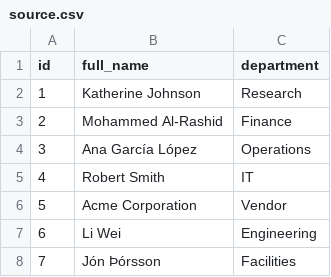
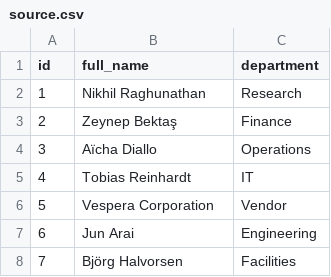
Before and after one commit to jeremie-rostan/CompareLists, a CSV file: examples/source.csv, drawn as a sheet.

```diff
--- a/examples/source.csv
+++ b/examples/source.csv
@@ -1,8 +1,8 @@
 id,full_name,department
-1,Katherine Johnson,Research
-2,Mohammed Al-Rashid,Finance
-3,Ana García López,Operations
-4,Robert Smith,IT
-5,Acme Corporation,Vendor
-6,Li Wei,Engineering
-7,Jón Þórsson,Facilities
+1,Nikhil Raghunathan,Research
+2,Zeynep Bektaş,Finance
+3,Aïcha Diallo,Operations
+4,Tobias Reinhardt,IT
+5,Vespera Corporation,Vendor
+6,Jun Arai,Engineering
+7,Björg Halvorsen,Facilities
```
Also changed, not shown: evaluation/labeled_pairs.csv, examples/parents_target.csv, 11 other files.
